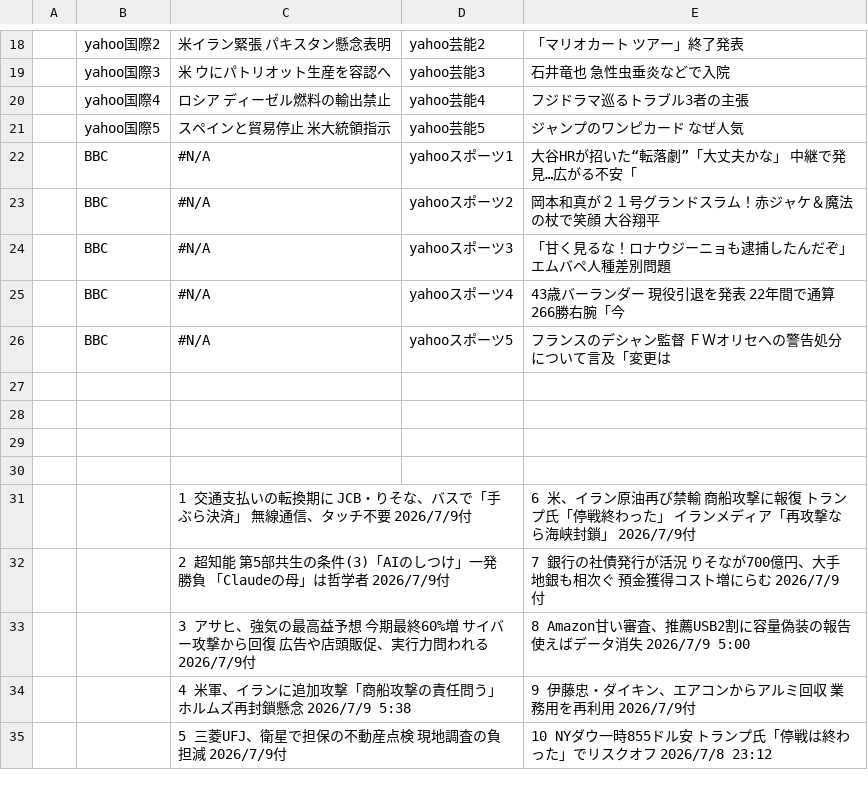
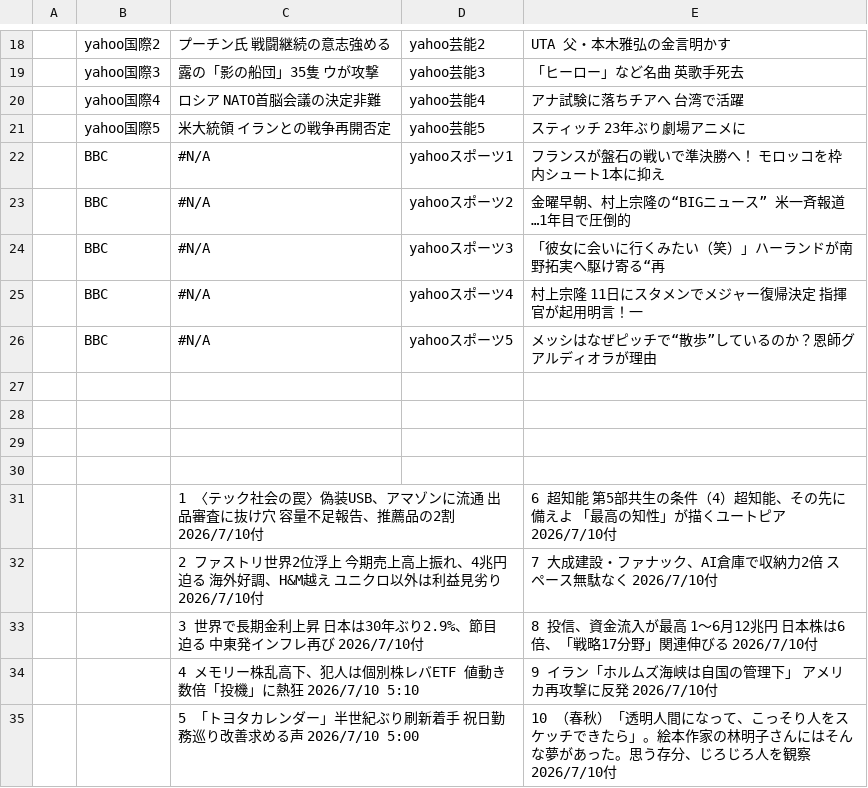
Before and after one commit to keroppa88/news, a CSV file: news_google.csv, drawn as a sheet; only a part is shown, gaps mark what is left out; the diff covers the shown part only.

```diff
--- a/news_google.csv
+++ b/news_google.csv
@@ -18,10 +18,10 @@
-,yahoo国際2,米イラン緊張 パキスタン懸念表明,yahoo芸能2,「マリオカート ツアー」終了発表
-,yahoo国際3,米 ウにパトリオット生産を容認へ,yahoo芸能3,石井竜也 急性虫垂炎などで入院
-,yahoo国際4,ロシア ディーゼル燃料の輸出禁止,yahoo芸能4,フジドラマ巡るトラブル3者の主張
-,yahoo国際5,スペインと貿易停止 米大統領指示,yahoo芸能5,ジャンプのワンピカード なぜ人気
-,BBC,#N/A,yahooスポーツ1,大谷HRが招いた“転落劇”「大丈夫かな」 中継で発見…広がる不安「
-,BBC,#N/A,yahooスポーツ2,岡本和真が２１号グランドスラム！赤ジャケ＆魔法の杖で笑顔 大谷翔平
-,BBC,#N/A,yahooスポーツ3,「甘く見るな！ロナウジーニョも逮捕したんだぞ」エムバペ人種差別問題
-,BBC,#N/A,yahooスポーツ4,43歳バーランダー 現役引退を発表 22年間で通算266勝右腕「今
-,BBC,#N/A,yahooスポーツ5,フランスのデシャン監督 ＦＷオリセへの警告処分について言及「変更は
+,yahoo国際2,プーチン氏 戦闘継続の意志強める,yahoo芸能2,UTA 父・本木雅弘の金言明かす
+,yahoo国際3,露の「影の船団」35隻 ウが攻撃,yahoo芸能3,「ヒーロー」など名曲 英歌手死去
+,yahoo国際4,ロシア NATO首脳会議の決定非難,yahoo芸能4,アナ試験に落ちチアへ 台湾で活躍
+,yahoo国際5,米大統領 イランとの戦争再開否定,yahoo芸能5,スティッチ 23年ぶり劇場アニメに
+,BBC,#N/A,yahooスポーツ1,フランスが盤石の戦いで準決勝へ！ モロッコを枠内シュート1本に抑え
+,BBC,#N/A,yahooスポーツ2,金曜早朝、村上宗隆の“BIGニュース” 米一斉報道…1年目で圧倒的
+,BBC,#N/A,yahooスポーツ3,「彼女に会いに行くみたい（笑）」ハーランドが南野拓実へ駆け寄る“再
+,BBC,#N/A,yahooスポーツ4,村上宗隆 11日にスタメンでメジャー復帰決定 指揮官が起用明言！一
+,BBC,#N/A,yahooスポーツ5,メッシはなぜピッチで“散歩”しているのか？恩師グアルディオラが理由
 ,,,,
@@ -30,6 +30,7 @@
 ,,,,
-,,1 交通支払いの転換期に JCB・りそな、バスで「手ぶら決済」 無線通信、タッチ不要 2026/7/9付 ,,6 米、イラン原油再び禁輸 商船攻撃に報復 トランプ氏「停戦終わった」 イランメディア「再攻撃なら海峡封鎖」 2026/7/9付
-,,2 超知能 第5部共生の条件(3)「AIのしつけ」一発勝負 「Claudeの母」は哲学者 2026/7/9付 ,,7 銀行の社債発行が活況 りそなが700億円、大手地銀も相次ぐ 預金獲得コスト増にらむ 2026/7/9付
-,,3 アサヒ、強気の最高益予想 今期最終60%増 サイバー攻撃から回復 広告や店頭販促、実行力問われる 2026/7/9付 ,,8 Amazon甘い審査、推薦USB2割に容量偽装の報告 使えばデータ消失 2026/7/9 5:00
-,,4 米軍、イランに追加攻撃「商船攻撃の責任問う」 ホルムズ再封鎖懸念 2026/7/9 5:38 ,,9 伊藤忠・ダイキン、エアコンからアルミ回収 業務用を再利用 2026/7/9付
-,,5 三菱UFJ、衛星で担保の不動産点検 現地調査の負担減 2026/7/9付 ,,10 NYダウ一時855ドル安 トランプ氏「停戦は終わった」でリスクオフ 2026/7/8 23:12
+,,1 〈テック社会の罠〉偽装USB、アマゾンに流通 出品審査に抜け穴 容量不足報告、推薦品の2割 2026/7/10付 ,,6 超知能 第5部共生の条件（4）超知能、その先に備えよ 「最高の知性」が描くユートピア 2026/7/10付
+,,2 ファストリ世界2位浮上 今期売上高上振れ、4兆円迫る 海外好調、H&M越え ユニクロ以外は利益見劣り 2026/7/10付 ,,7 大成建設・ファナック、AI倉庫で収納力2倍 スペース無駄なく 2026/7/10付
+,,3 世界で長期金利上昇 日本は30年ぶり2.9%、節目迫る 中東発インフレ再び 2026/7/10付 ,,8 投信、資金流入が最高 1～6月12兆円 日本株は6倍、「戦略17分野」関連伸びる 2026/7/10付
+,,4 メモリー株乱高下、犯人は個別株レバETF 値動き数倍「投機」に熱狂 2026/7/10 5:10 ,,9 イラン「ホルムズ海峡は自国の管理下」 アメリカ再攻撃に反発 2026/7/10付
+,,5 「トヨタカレンダー」半世紀ぶり刷新着手 祝日勤務巡り改善求める声 2026/7/10 5:00 ,,"10 （春秋）「透明人間になって、こっそり人をスケッチできたら」。絵本作家の林明子さんにはそんな夢があった。思う存分、じろじろ人を観察
+2026/7/10付 "
```
Also changed, not shown: 33 edited cells elsewhere in this file, news.csv, news_2ch.csv, 10 other files.
